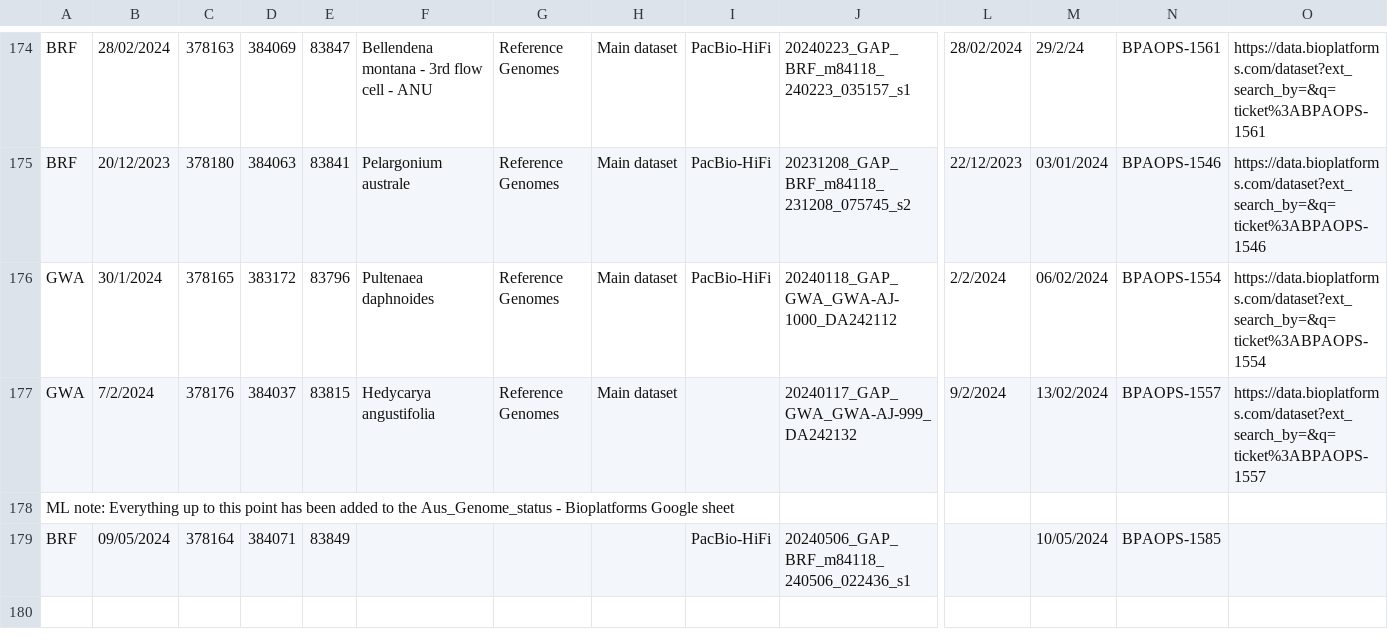
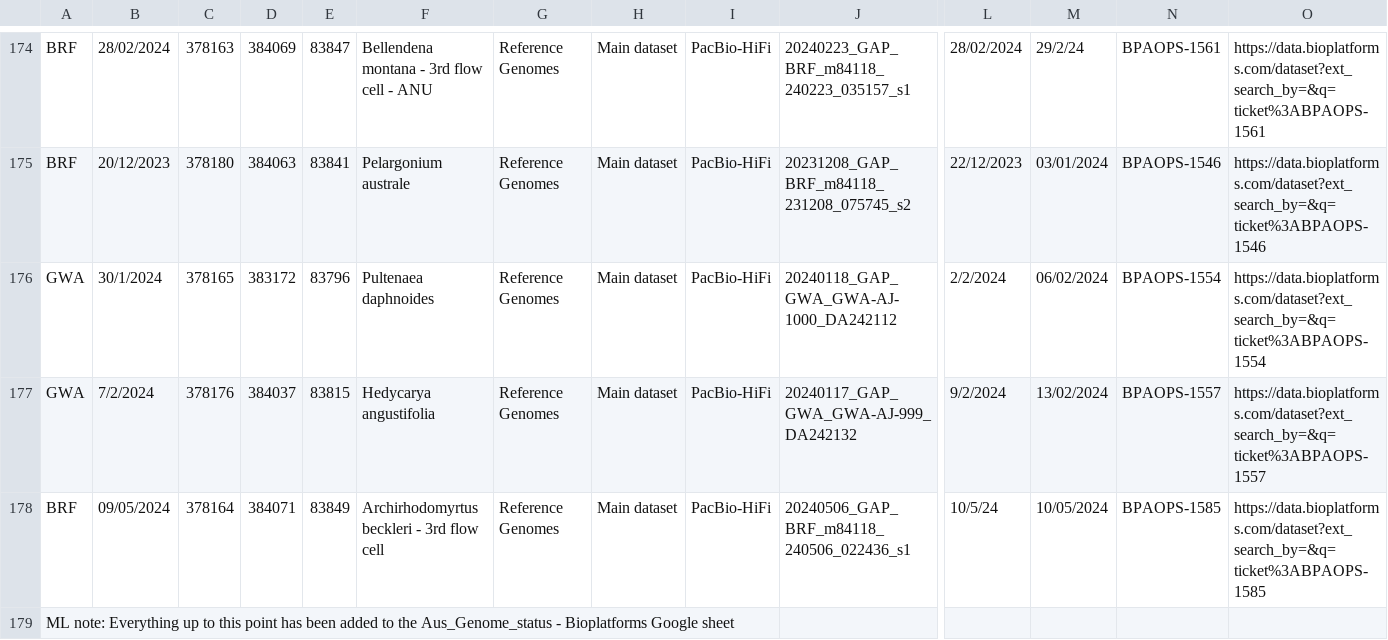
Before and after one commit to BioplatformsAustralia/bpa-ingest, a CSV file: track-metadata/google-drive/BPA Projects Data Transfer Summary - GAP.csv, drawn as a sheet; only a part is shown, gaps mark what is left out; removed rows and columns are numbered as before the commit, all else as after; rows hold the shown columns only; the diff names each change by its address in the sheet, - before the commit and + after, or states it on an @@ line.

Commit message:
BPAOPS-1585 - Ingest m84118_240506_022436_s1 for GAP - additional data in Tracking sheet

```diff
--- a/track-metadata/google-drive/BPA Projects Data Transfer Summary - GAP.csv
+++ b/track-metadata/google-drive/BPA Projects Data Transfer Summary - GAP.csv
-I177: (empty)
+I177: PacBio-HiFi
+row 178: BRF | 09/05/2024 | 378164 | 384071 | 83849 | Archirhodomyrtus beckleri - 3rd flow cell | Reference Genomes | Main dataset | PacBio-HiFi | 20240506_GAP_BRF_m84118_240506_022436_s1 | 10/5/24 | 10/05/2024 | BPAOPS-1585 | https://data.bioplatforms.com/dataset?ext_search_by=&q=ticket%3ABPAOPS-1585
-row 179: BRF | 09/05/2024 | 378164 | 384071 | 83849 |  |  |  | PacBio-HiFi | 20240506_GAP_BRF_m84118_240506_022436_s1 |  | 10/05/2024 | BPAOPS-1585
```
